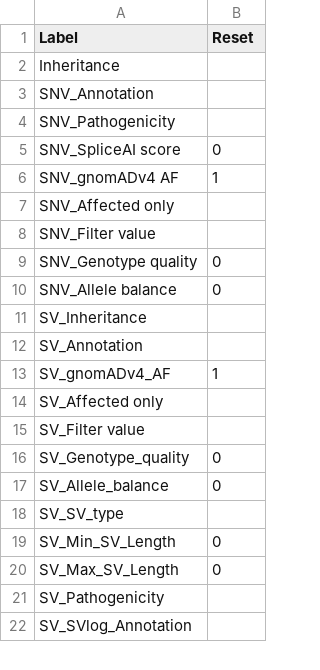
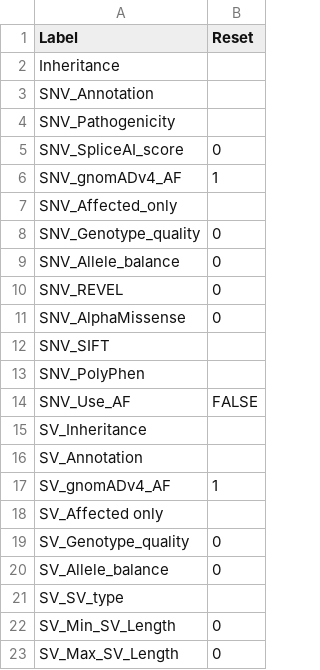
Before and after one commit to GenTechGp/puzzleapp, a TSV file: inst/extdata/pre_saved_filters/Reset_SNV_SV.tsv, drawn as a sheet; only a part is shown; the shorter side is filled out with more unchanged rows.

```diff
--- a/inst/extdata/pre_saved_filters/Reset_SNV_SV.tsv
+++ b/inst/extdata/pre_saved_filters/Reset_SNV_SV.tsv
@@ -4,8 +4,12 @@ SNV_Annotation
 SNV_Pathogenicity	
-SNV_SpliceAI score	0
-SNV_gnomADv4 AF	1
-SNV_Affected only	
-SNV_Filter value	
-SNV_Genotype quality	0
-SNV_Allele balance	0
+SNV_SpliceAI_score	0
+SNV_gnomADv4_AF	1
+SNV_Affected_only	
+SNV_Genotype_quality	0
+SNV_Allele_balance	0
+SNV_REVEL	0
+SNV_AlphaMissense	0
+SNV_SIFT	
+SNV_PolyPhen	
+SNV_Use_AF	FALSE
 SV_Inheritance	
@@ -14,3 +18,2 @@ SV_gnomADv4_AF	1
 SV_Affected only	
-SV_Filter value	
 SV_Genotype_quality	0
```
Also changed, not shown: inst/extdata/pre_saved_filters/Dominant_DeNovo_Permissive.tsv, inst/extdata/pre_saved_filters/Dominant_DeNovo_Restrictive.tsv, 7 other files.
